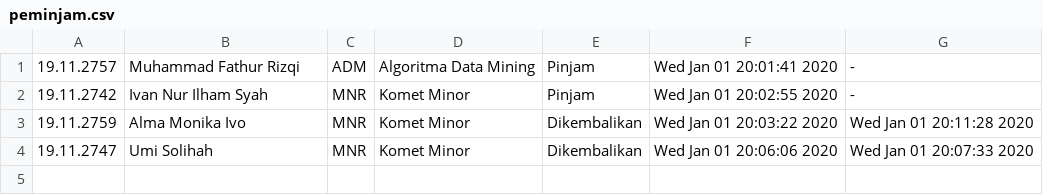
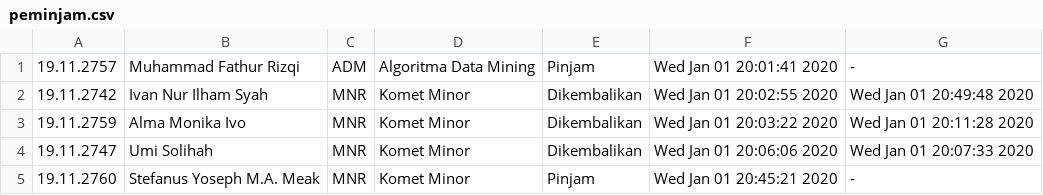
Before and after one commit to hammerrrr/sisinfo-perpus-c-, a CSV file: database/peminjam.csv, drawn as a sheet.

```diff
--- a/database/peminjam.csv
+++ b/database/peminjam.csv
@@ -1,4 +1,5 @@
 19.11.2757,Muhammad Fathur Rizqi,ADM,Algoritma Data Mining,Pinjam,Wed Jan 01 20:01:41 2020,-
-19.11.2742,Ivan Nur Ilham Syah,MNR,Komet Minor,Pinjam,Wed Jan 01 20:02:55 2020,-
+19.11.2742,Ivan Nur Ilham Syah,MNR,Komet Minor,Dikembalikan,Wed Jan 01 20:02:55 2020,Wed Jan 01 20:49:48 2020
 19.11.2759,Alma Monika Ivo,MNR,Komet Minor,Dikembalikan,Wed Jan 01 20:03:22 2020,Wed Jan 01 20:11:28 2020
 19.11.2747,Umi Solihah,MNR,Komet Minor,Dikembalikan,Wed Jan 01 20:06:06 2020,Wed Jan 01 20:07:33 2020
+19.11.2760,Stefanus Yoseph M.A. Meak,MNR,Komet Minor,Pinjam,Wed Jan 01 20:45:21 2020,-
```
Also changed, not shown: 3 other files.
